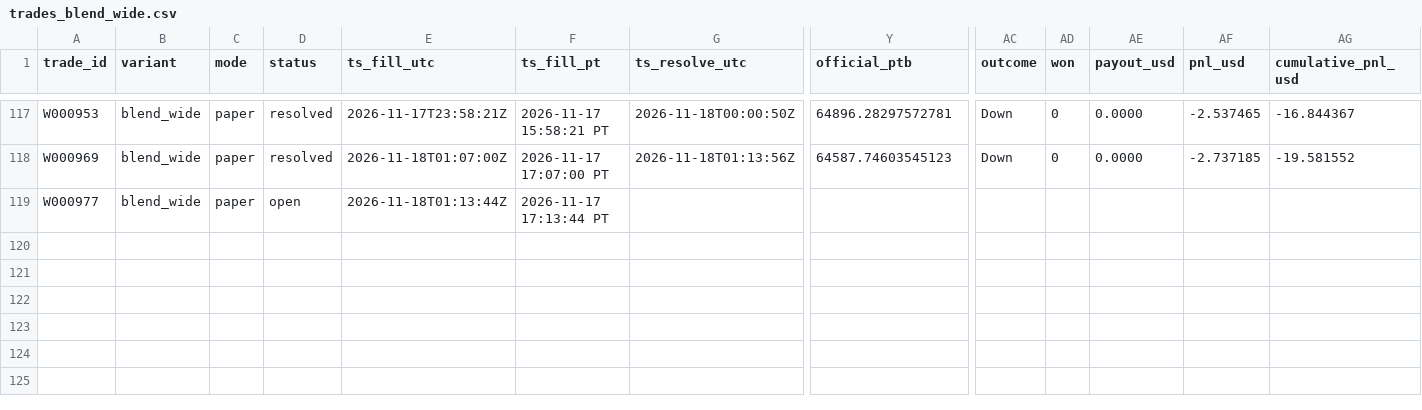
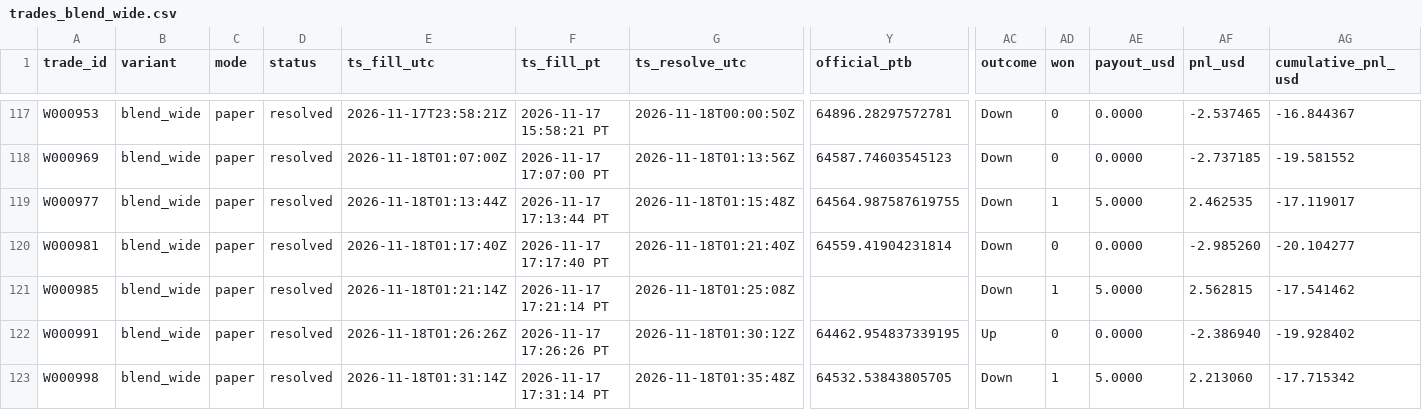
Before and after one commit to michaeldeuchar-dotcom/btc5m-paper-bot, a CSV file: data/week1/trades_blend_wide.csv, drawn as a sheet; only a part is shown, gaps mark what is left out; rows hold the shown columns only; the diff names each change by its address in the sheet, - before the commit and + after, or states it on an @@ line.

```diff
--- a/data/week1/trades_blend_wide.csv
+++ b/data/week1/trades_blend_wide.csv
-D119 (status): open
+D119 (status): resolved
-G119 (ts_resolve_utc): (empty)
+G119 (ts_resolve_utc): 2026-11-18T01:15:48Z
-Y119 (official_ptb): (empty)
+Y119 (official_ptb): 64564.987587619755
-AC119 (outcome): (empty)
+AC119 (outcome): Down
-AD119 (won): (empty)
+AD119 (won): 1
-AE119 (payout_usd): (empty)
+AE119 (payout_usd): 5.0000
-AF119 (pnl_usd): (empty)
+AF119 (pnl_usd): 2.462535
-AG119 (cumulative_pnl_usd): (empty)
+AG119 (cumulative_pnl_usd): -17.119017
+row 120: W000981 | blend_wide | paper | resolved | 2026-11-18T01:17:40Z | 2026-11-17 17:17:40 PT | 2026-11-18T01:21:40Z | 64559.41904231814 | Down | 0 | 0.0000 | -2.985260 | -20.104277
+row 121: W000985 | blend_wide | paper | resolved | 2026-11-18T01:21:14Z | 2026-11-17 17:21:14 PT | 2026-11-18T01:25:08Z |  | Down | 1 | 5.0000 | 2.562815 | -17.541462
+row 122: W000991 | blend_wide | paper | resolved | 2026-11-18T01:26:26Z | 2026-11-17 17:26:26 PT | 2026-11-18T01:30:12Z | 64462.954837339195 | Up | 0 | 0.0000 | -2.386940 | -19.928402
+row 123: W000998 | blend_wide | paper | resolved | 2026-11-18T01:31:14Z | 2026-11-17 17:31:14 PT | 2026-11-18T01:35:48Z | 64532.53843805705 | Down | 1 | 5.0000 | 2.213060 | -17.715342
```
Also changed, not shown: data/week1/trades_legacy_fixed.csv, data/week1/trades_main_minfill.csv, 11 other files.
